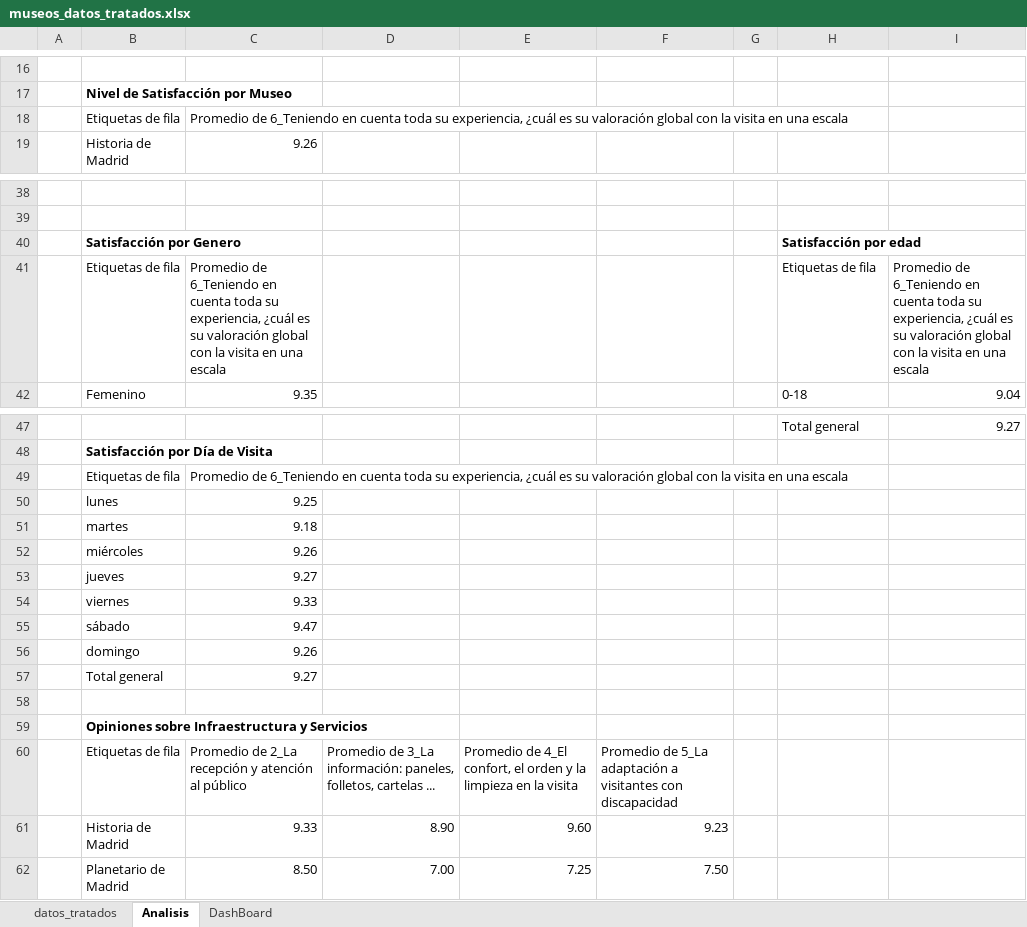
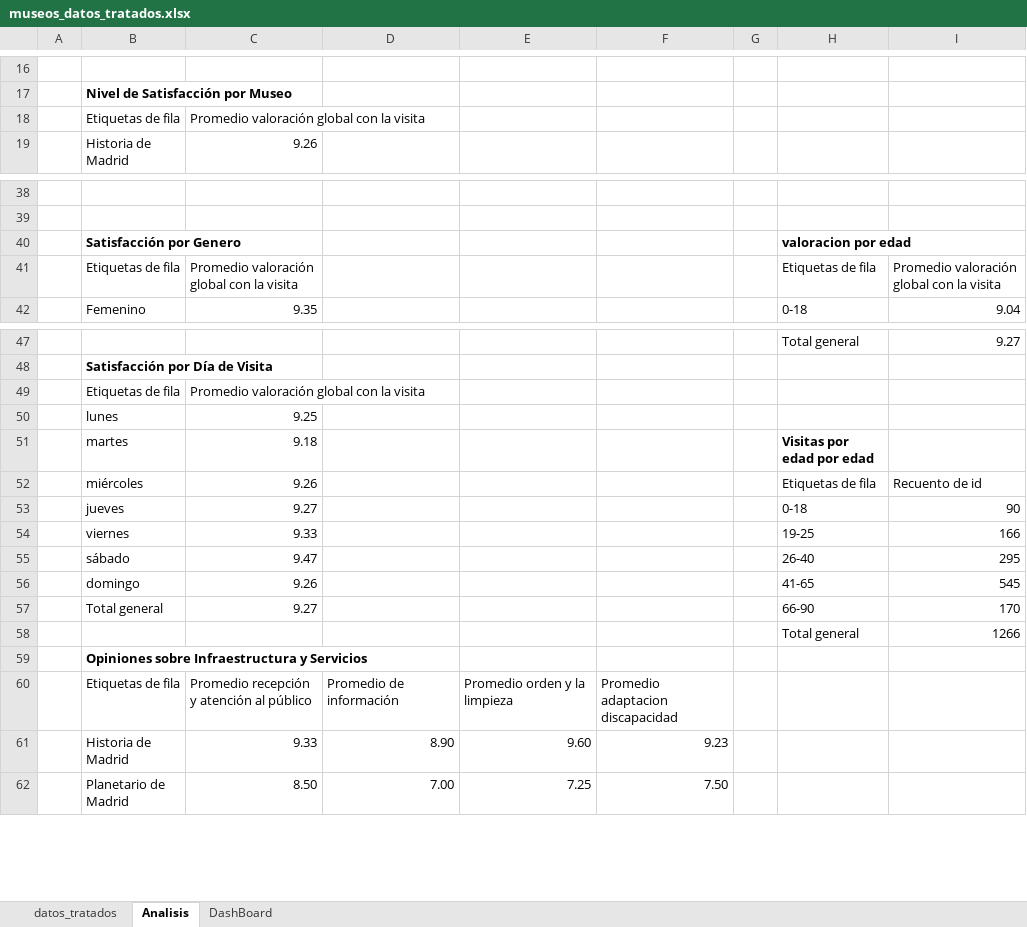
Before and after one commit to LaraHueli/Analisis_museos, an Excel workbook: Data/Datos_transformados/museos_datos_tratados.xlsx, sheet Analisis, drawn as a sheet; only a part is shown, gaps mark what is left out; values as stored, in another font and other column widths than the file's, no borders; charts and pictures and conditional formats not drawn; removed rows and columns are numbered as before the commit, all else as after; the diff covers the shown part only; the diff names each change by its address in the sheet, - before the commit and + after, or states it on an @@ line.

```diff
--- a/Data/Datos_transformados/museos_datos_tratados.xlsx (sheet Analisis)
+++ b/Data/Datos_transformados/museos_datos_tratados.xlsx (sheet Analisis)
-C18: Promedio de 6_Teniendo en cuenta toda su experiencia, ¿cuál es su valoración global con la visita en una escala
+C18: Promedio valoración global con la visita
-H40: Satisfacción por edad
+H40: valoracion por edad
-C41: Promedio de 6_Teniendo en cuenta toda su experiencia, ¿cuál es su valoración global con la visita en una escala
+C41: Promedio valoración global con la visita
-I41: Promedio de 6_Teniendo en cuenta toda su experiencia, ¿cuál es su valoración global con la visita en una escala
+I41: Promedio valoración global con la visita
-C49: Promedio de 6_Teniendo en cuenta toda su experiencia, ¿cuál es su valoración global con la visita en una escala
+C49: Promedio valoración global con la visita
-H51: (empty)
+H51: Visitas por edad por edad
-H52: (empty)
+H52: Etiquetas de fila
-I52: (empty)
+I52: Recuento de id
-H53: (empty)
+H53: 0-18
-I53: (empty)
+I53: 90
-H54: (empty)
+H54: 19-25
-I54: (empty)
+I54: 166
-H55: (empty)
+H55: 26-40
-I55: (empty)
+I55: 295
-H56: (empty)
+H56: 41-65
-I56: (empty)
+I56: 545
-H57: (empty)
+H57: 66-90
-I57: (empty)
+I57: 170
-row 58: (empty)
+row 58:  |  |  |  |  |  |  | Total general | 1266
-row 60:  | Etiquetas de fila | Promedio de 2_La recepción y atención al público | Promedio de 3_La información: paneles, folletos, cartelas ... | Promedio de 4_El confort, el orden y la limpieza en la visita | Promedio de 5_La adaptación a visitantes con discapacidad
+row 60:  | Etiquetas de fila | Promedio recepción y atención al público | Promedio de información | Promedio orden y la limpieza | Promedio adaptacion discapacidad
```
Also changed, not shown: 28 added rows elsewhere in this sheet, charts or pictures.
